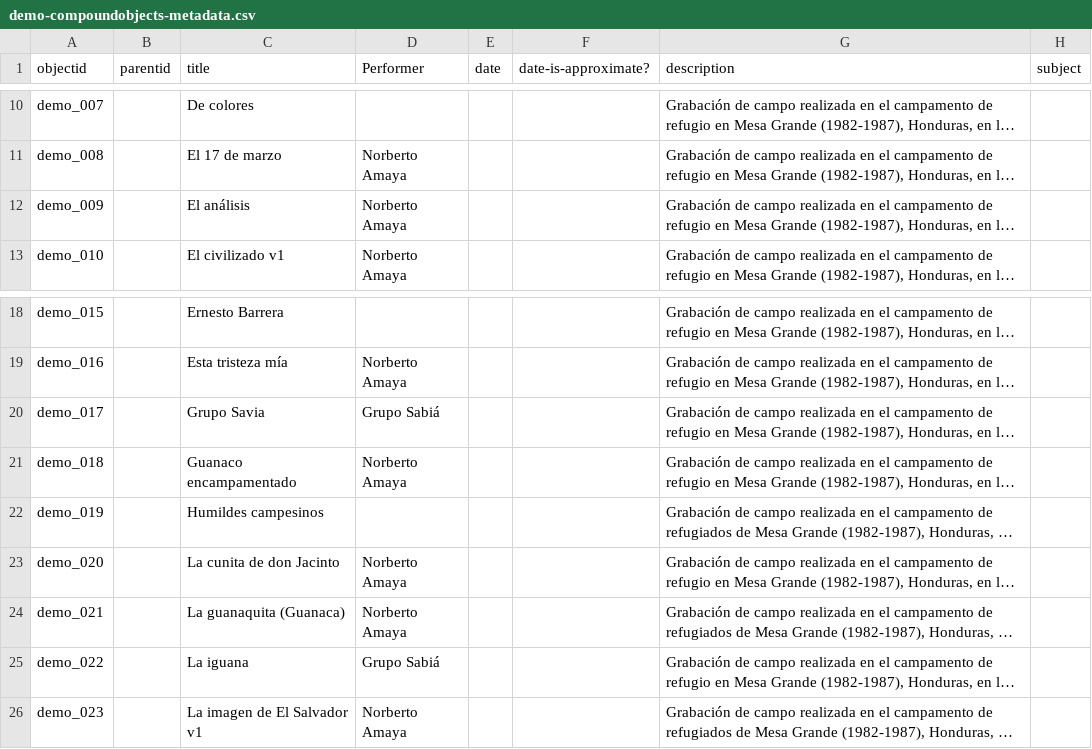
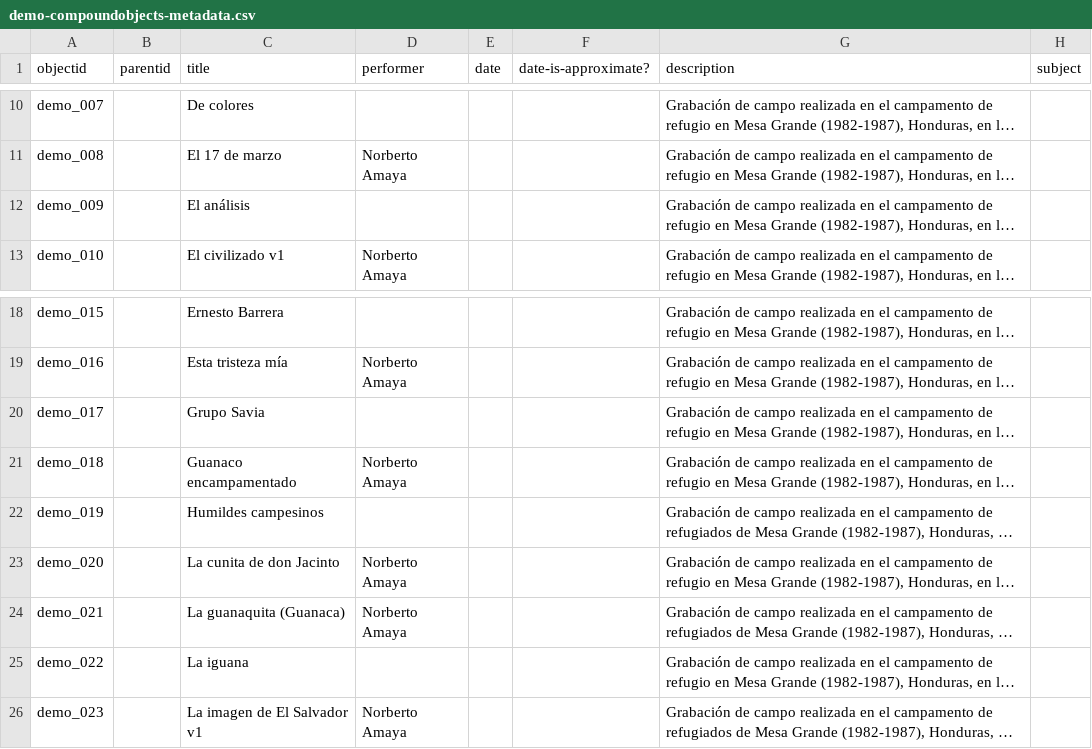
Before and after one commit to joelmartinez82-alt/surv-mem-es-sa_draft, a CSV file: _data/demo-compoundobjects-metadata.csv, drawn as a sheet; only a part is shown, gaps mark what is left out; long unchanged cells end in …; the diff covers the shown part only; the diff names each change by its address in the sheet, - before the commit and + after, or states it on an @@ line.

```diff
--- a/_data/demo-compoundobjects-metadata.csv
+++ b/_data/demo-compoundobjects-metadata.csv
-D1: Performer
+D1: performer
-D12 (performer): Norberto Amaya
+D12 (performer): (empty)
-D20 (performer): Grupo Sabiá
+D20 (performer): (empty)
-D25 (performer): Grupo Sabiá
+D25 (performer): (empty)
```
Also changed, not shown: 25 edited cells elsewhere in this file.
